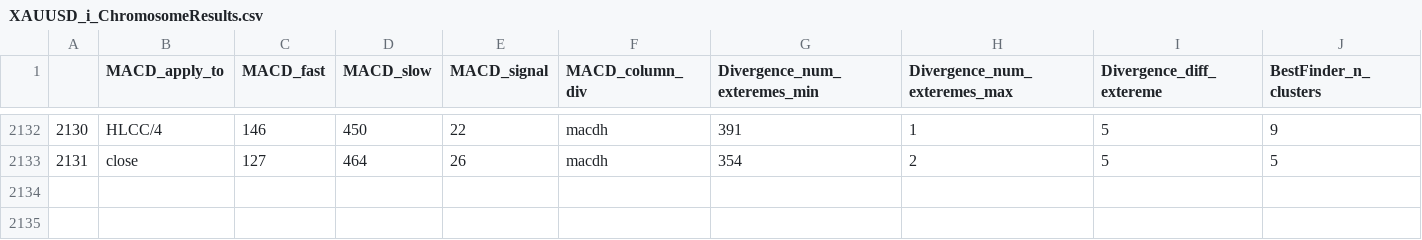
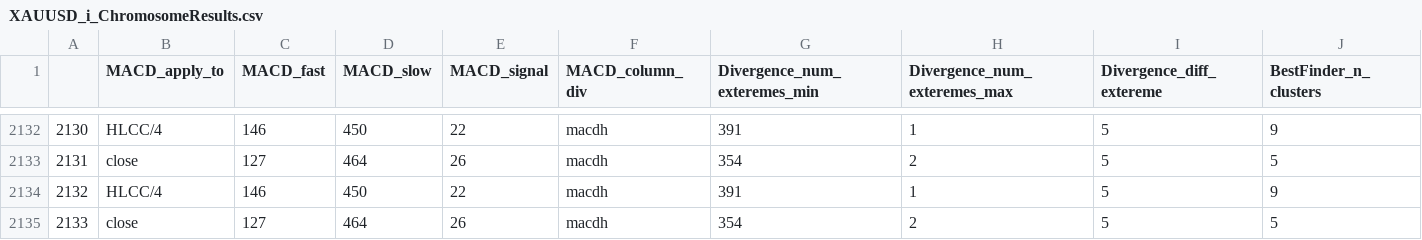
Before and after one commit to Mehrshad-Sorena/ShadBot, a CSV file: src/indicators/MACD/GeneticLearning_DB/elites/secondry/sell/XAUUSD_i_ChromosomeResults.csv, drawn as a sheet; only a part is shown, gaps mark what is left out; rows hold the shown columns only; the diff names each change by its address in the sheet, - before the commit and + after, or states it on an @@ line.

```diff
--- a/src/indicators/MACD/GeneticLearning_DB/elites/secondry/sell/XAUUSD_i_ChromosomeResults.csv
+++ b/src/indicators/MACD/GeneticLearning_DB/elites/secondry/sell/XAUUSD_i_ChromosomeResults.csv
+row 2134: 2132 | HLCC/4 | 146 | 450 | 22 | macdh | 391 | 1 | 5 | 9
+row 2135: 2133 | close | 127 | 464 | 26 | macdh | 354 | 2 | 5 | 5
```
Also changed, not shown: src/indicators/MACD/GeneticLearning_DB/elites/secondry/sell/XAUUSD_i_LearningResults.csv, src/indicators/StochAstic/GeneticLearning_DB/elites/secondry/sell/XAUUSD_i_ChromosomeResults.csv, 10 other files.
